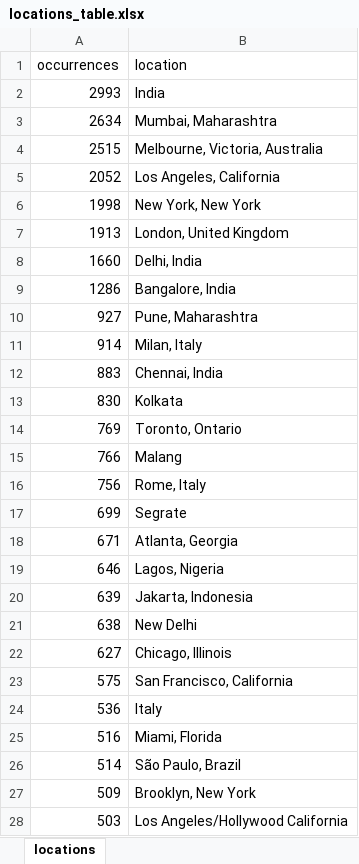
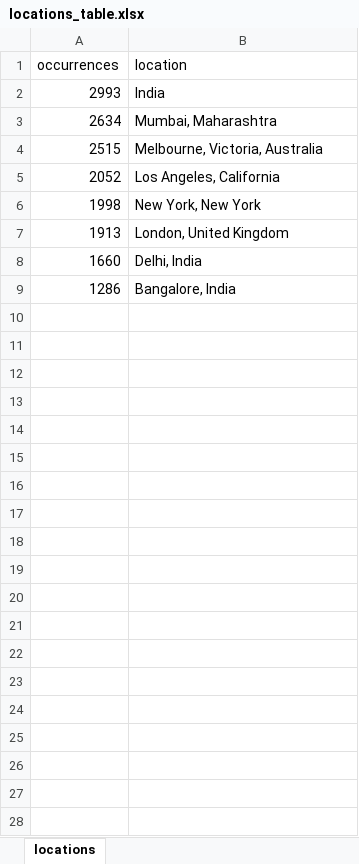
Before and after one commit to DistributedSystemsSocialNetworkAnalysis/Instagram_COVID_Crawler, an Excel workbook: statistics/locations_table.xlsx, sheet locations, drawn as a sheet; only a part is shown; values as stored, in another font and other column widths than the file's, no borders; the diff covers the shown part only; the diff names each change by its address in the sheet, - before the commit and + after, or states it on an @@ line.

```diff
--- a/statistics/locations_table.xlsx (sheet locations)
+++ b/statistics/locations_table.xlsx (sheet locations)
-row 10: 927 | Pune, Maharashtra
-row 11: 914 | Milan, Italy
-row 12: 883 | Chennai, India
-row 13: 830 | Kolkata
-row 14: 769 | Toronto, Ontario
-row 15: 766 | Malang
-row 16: 756 | Rome, Italy
-row 17: 699 | Segrate
-row 18: 671 | Atlanta, Georgia
-row 19: 646 | Lagos, Nigeria
-row 20: 639 | Jakarta, Indonesia
-row 21: 638 | New Delhi
-row 22: 627 | Chicago, Illinois
-row 23: 575 | San Francisco, California
-row 24: 536 | Italy
-row 25: 516 | Miami, Florida
-row 26: 514 | São Paulo, Brazil
-row 27: 509 | Brooklyn, New York
-row 28: 503 | Los Angeles/Hollywood California
```
Also changed, not shown: 193 removed rows elsewhere in this sheet, statistics/hashtags_table.xlsx, statistics/token_table.xlsx, 5 other files.
